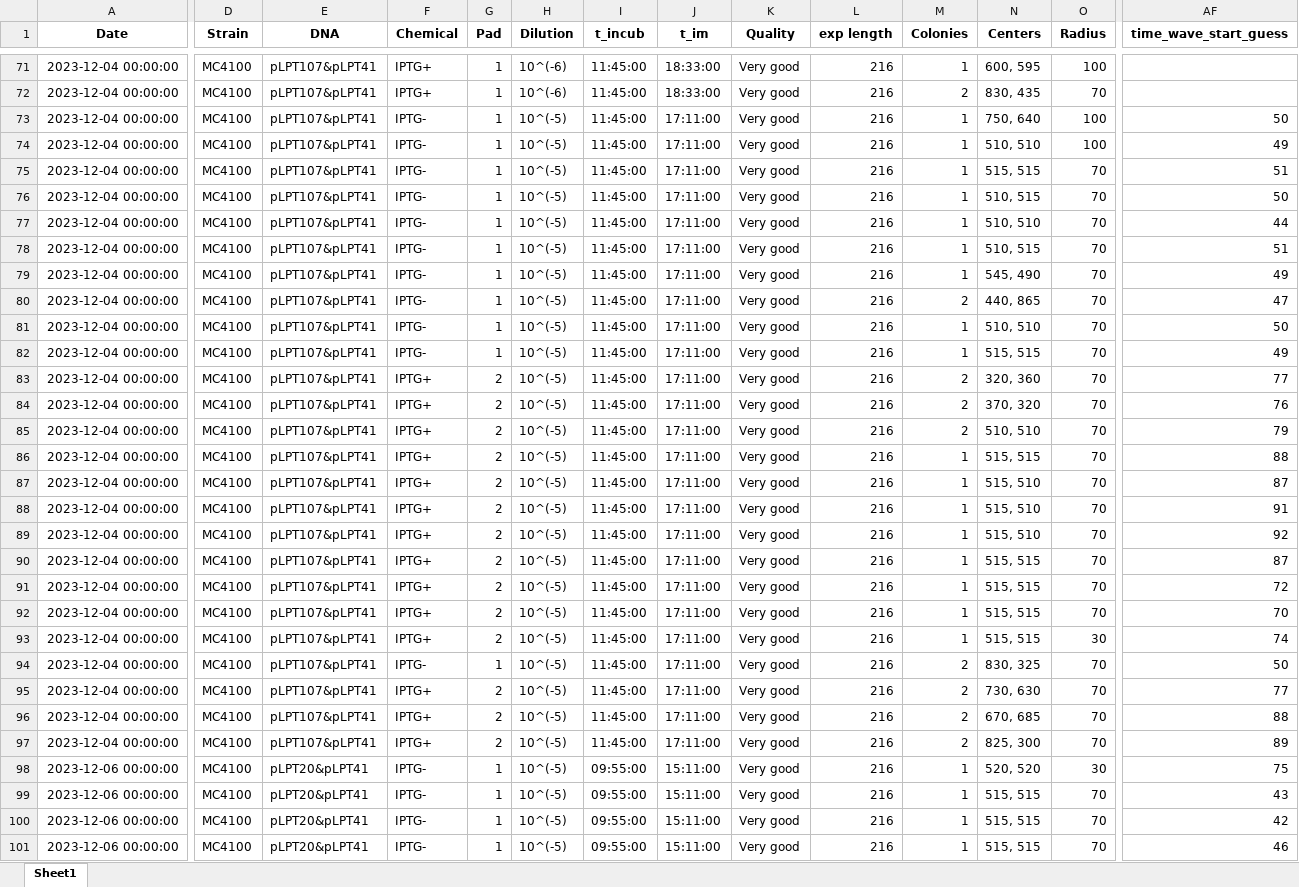
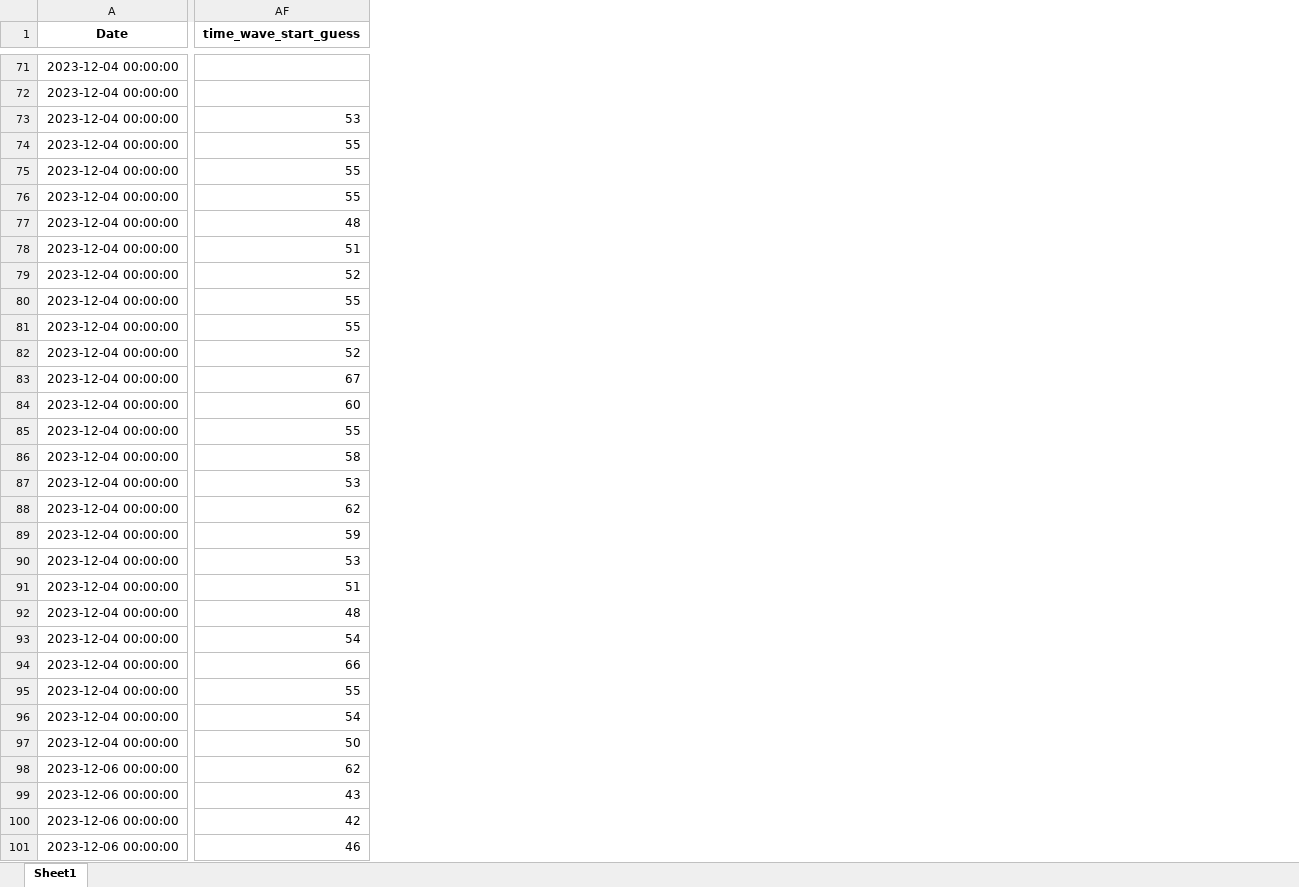
Before and after one commit to RudgeLab/popdyn, an Excel workbook: Notebooks/data_processed.xlsx, sheet Sheet1, drawn as a sheet; only a part is shown, gaps mark what is left out; values as stored, in another font and other column widths than the file's, no borders; the diff covers the shown part only; the diff names each change by its address in the sheet, - before the commit and + after, or states it on an @@ line.

Commit message:
wave speed computation works for all position as preliminary tests

```diff
--- a/Notebooks/data_processed.xlsx (sheet Sheet1)
+++ b/Notebooks/data_processed.xlsx (sheet Sheet1)
@@ column D (Strain) hidden, rows 71-101: all MC4100 @@
@@ column E (DNA) hidden, rows 71-101: pLPT107&pLPT41 | pLPT107&pLPT41 | pLPT107&pLPT41 | pLPT107&pLPT41 | pLPT107&pLPT41 | pLPT107&pLPT41 | pLPT107&pLPT41 | pLPT107&pLPT41 | pLPT107&pLPT41 | pLPT107&pLPT41 | pLPT107&pLPT41 | pLPT107&pLPT41 | pLPT107&pLPT41 | pLPT107&pLPT41 | pLPT107&pLPT41 | pLPT107&pLPT41 | pLPT107&pLPT41 | pLPT107&pLPT41 | pLPT107&pLPT41 | pLPT107&pLPT41 | pLPT107&pLPT41 | pLPT107&pLPT41 | pLPT107&pLPT41 | pLPT107&pLPT41 | pLPT107&pLPT41 | pLPT107&pLPT41 | pLPT107&pLPT41 | pLPT20&pLPT41 | pLPT20&pLPT41 | pLPT20&pLPT41 | pLPT20&pLPT41 @@
@@ column F (Chemical) hidden, rows 71-101: IPTG+ | IPTG+ | IPTG- | IPTG- | IPTG- | IPTG- | IPTG- | IPTG- | IPTG- | IPTG- | IPTG- | IPTG- | IPTG+ | IPTG+ | IPTG+ | IPTG+ | IPTG+ | IPTG+ | IPTG+ | IPTG+ | IPTG+ | IPTG+ | IPTG+ | IPTG- | IPTG+ | IPTG+ | IPTG+ | IPTG- | IPTG- | IPTG- | IPTG- @@
@@ column G (Pad) hidden, rows 71-101: 1 | 1 | 1 | 1 | 1 | 1 | 1 | 1 | 1 | 1 | 1 | 1 | 2 | 2 | 2 | 2 | 2 | 2 | 2 | 2 | 2 | 2 | 2 | 1 | 2 | 2 | 2 | 1 | 1 | 1 | 1 @@
@@ column H (Dilution) hidden, rows 71-101: 10^(-6) | 10^(-6) | 10^(-5) | 10^(-5) | 10^(-5) | 10^(-5) | 10^(-5) | 10^(-5) | 10^(-5) | 10^(-5) | 10^(-5) | 10^(-5) | 10^(-5) | 10^(-5) | 10^(-5) | 10^(-5) | 10^(-5) | 10^(-5) | 10^(-5) | 10^(-5) | 10^(-5) | 10^(-5) | 10^(-5) | 10^(-5) | 10^(-5) | 10^(-5) | 10^(-5) | 10^(-5) | 10^(-5) | 10^(-5) | 10^(-5) @@
@@ column I (t_incub) hidden, rows 71-101: 11:45:00 | 11:45:00 | 11:45:00 | 11:45:00 | 11:45:00 | 11:45:00 | 11:45:00 | 11:45:00 | 11:45:00 | 11:45:00 | 11:45:00 | 11:45:00 | 11:45:00 | 11:45:00 | 11:45:00 | 11:45:00 | 11:45:00 | 11:45:00 | 11:45:00 | 11:45:00 | 11:45:00 | 11:45:00 | 11:45:00 | 11:45:00 | 11:45:00 | 11:45:00 | 11:45:00 | 09:55:00 | 09:55:00 | 09:55:00 | 09:55:00 @@
@@ column J (t_im) hidden, rows 71-101: 18:33:00 | 18:33:00 | 17:11:00 | 17:11:00 | 17:11:00 | 17:11:00 | 17:11:00 | 17:11:00 | 17:11:00 | 17:11:00 | 17:11:00 | 17:11:00 | 17:11:00 | 17:11:00 | 17:11:00 | 17:11:00 | 17:11:00 | 17:11:00 | 17:11:00 | 17:11:00 | 17:11:00 | 17:11:00 | 17:11:00 | 17:11:00 | 17:11:00 | 17:11:00 | 17:11:00 | 15:11:00 | 15:11:00 | 15:11:00 | 15:11:00 @@
@@ column K (Quality) hidden, rows 71-101: all Very good @@
@@ column L (exp length) hidden, rows 71-101: all 216 @@
@@ column M (Colonies) hidden, rows 71-101: 1 | 2 | 1 | 1 | 1 | 1 | 1 | 1 | 1 | 2 | 1 | 1 | 2 | 2 | 2 | 1 | 1 | 1 | 1 | 1 | 1 | 1 | 1 | 2 | 2 | 2 | 2 | 1 | 1 | 1 | 1 @@
@@ column N (Centers) hidden, rows 71-101: 600, 595 | 830, 435 | 750, 640 | 510, 510 | 515, 515 | 510, 515 | 510, 510 | 510, 515 | 545, 490 | 440, 865 | 510, 510 | 515, 515 | 320, 360 | 370, 320 | 510, 510 | 515, 515 | 515, 510 | 515, 510 | 515, 510 | 515, 515 | 515, 515 | 515, 515 | 515, 515 | 830, 325 | 730, 630 | 670, 685 | 825, 300 | 520, 520 | 515, 515 | 515, 515 | 515, 515 @@
@@ column O (Radius) hidden, rows 71-101: 100 | 70 | 100 | 100 | 70 | 70 | 70 | 70 | 70 | 70 | 70 | 70 | 70 | 70 | 70 | 70 | 70 | 70 | 70 | 70 | 70 | 70 | 30 | 70 | 70 | 70 | 70 | 30 | 70 | 70 | 70 @@
-AF73 (time_wave_start_guess): 50
+AF73 (time_wave_start_guess): 53
-AF74 (time_wave_start_guess): 49
+AF74 (time_wave_start_guess): 55
-AF75 (time_wave_start_guess): 51
+AF75 (time_wave_start_guess): 55
-AF76 (time_wave_start_guess): 50
+AF76 (time_wave_start_guess): 55
-AF77 (time_wave_start_guess): 44
+AF77 (time_wave_start_guess): 48
-AF79 (time_wave_start_guess): 49
+AF79 (time_wave_start_guess): 52
-AF80 (time_wave_start_guess): 47
+AF80 (time_wave_start_guess): 55
-AF81 (time_wave_start_guess): 50
+AF81 (time_wave_start_guess): 55
-AF82 (time_wave_start_guess): 49
+AF82 (time_wave_start_guess): 52
-AF83 (time_wave_start_guess): 77
+AF83 (time_wave_start_guess): 67
-AF84 (time_wave_start_guess): 76
+AF84 (time_wave_start_guess): 60
-AF85 (time_wave_start_guess): 79
+AF85 (time_wave_start_guess): 55
-AF86 (time_wave_start_guess): 88
+AF86 (time_wave_start_guess): 58
-AF87 (time_wave_start_guess): 87
+AF87 (time_wave_start_guess): 53
-AF88 (time_wave_start_guess): 91
+AF88 (time_wave_start_guess): 62
-AF89 (time_wave_start_guess): 92
+AF89 (time_wave_start_guess): 59
-AF90 (time_wave_start_guess): 87
+AF90 (time_wave_start_guess): 53
-AF91 (time_wave_start_guess): 72
+AF91 (time_wave_start_guess): 51
-AF92 (time_wave_start_guess): 70
+AF92 (time_wave_start_guess): 48
-AF93 (time_wave_start_guess): 74
+AF93 (time_wave_start_guess): 54
-AF94 (time_wave_start_guess): 50
+AF94 (time_wave_start_guess): 66
-AF95 (time_wave_start_guess): 77
+AF95 (time_wave_start_guess): 55
-AF96 (time_wave_start_guess): 88
+AF96 (time_wave_start_guess): 54
-AF97 (time_wave_start_guess): 89
+AF97 (time_wave_start_guess): 50
-AF98 (time_wave_start_guess): 75
+AF98 (time_wave_start_guess): 62
```
Also changed, not shown: 16 removed columns and 59 edited cells elsewhere in this sheet, 5 other files.
